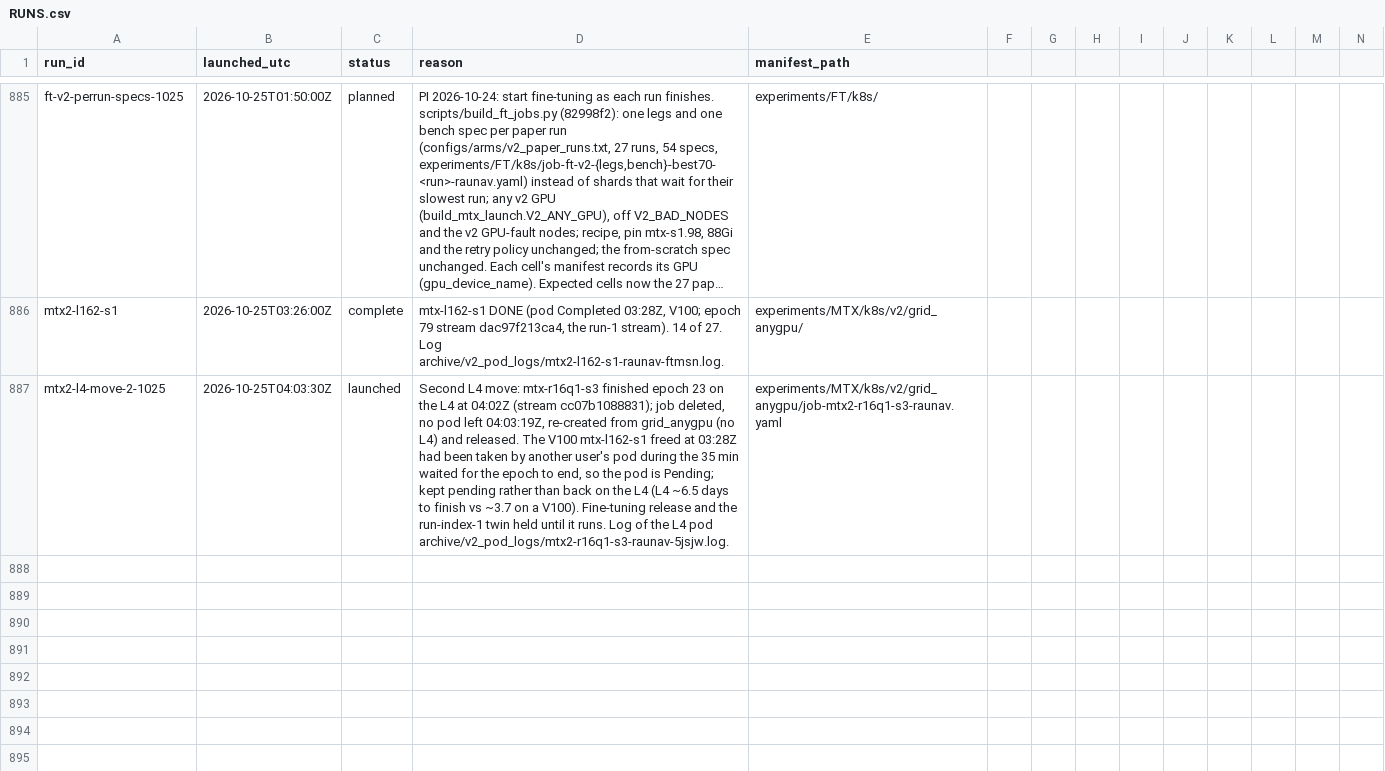
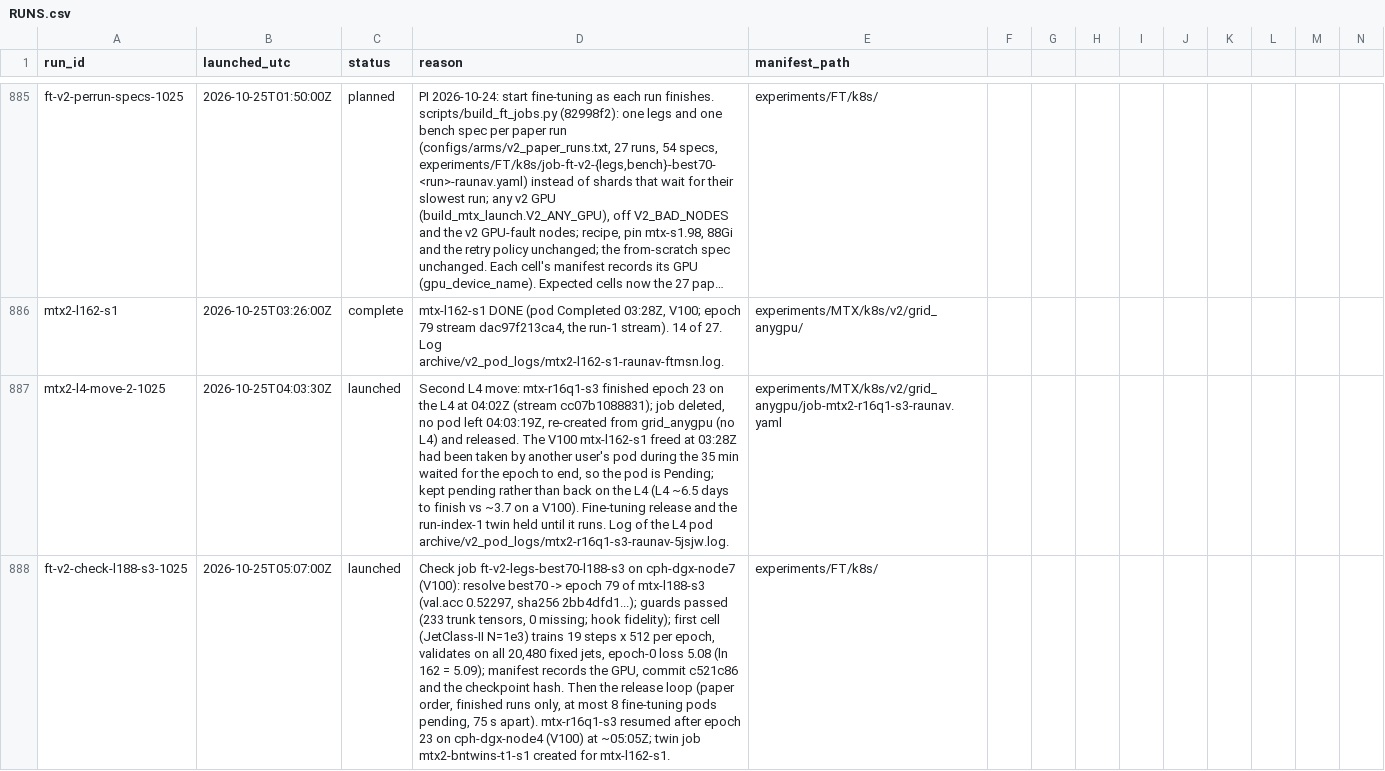
Before and after one commit to raunavm/transferlearningsophon, a CSV file: experiments/RUNS.csv, drawn as a sheet; only a part is shown, gaps mark what is left out; long unchanged cells end in …; rows hold the shown columns only; the diff names each change by its address in the sheet, - before the commit and + after, or states it on an @@ line.

Commit message:
ledger: fine-tuning check, release

```diff
--- a/experiments/RUNS.csv
+++ b/experiments/RUNS.csv
+row 888: ft-v2-check-l188-s3-1025 | 2026-10-25T05:07:00Z | launched | Check job ft-v2-legs-best70-l188-s3 on cph-dgx-node7 (V100): resolve best70 -> epoch 79 of mtx-l188-s3 (val.acc 0.52297, sha256 2bb4dfd1...); guards passed (233 trunk tensors, 0 missing; hook fidelity); first cell (JetClass-II N=1e3) trains 19 steps x 512 per epoch, validates on all 20,480 fixed jets, epoch-0 loss 5.08 (ln 162 = 5.09); manifest records the GPU, commit c521c86 and the checkpoint hash. Then the release loop (paper order, finished runs only, at most 8 fine-tuning pods pending, 75 s apart). mtx-r16q1-s3 resumed after epoch 23 on cph-dgx-node4 (V100) at ~05:05Z; twin job mtx2-bntwins-t1-s1 created for mtx-l162-s1. | experiments/FT/k8s/
```
